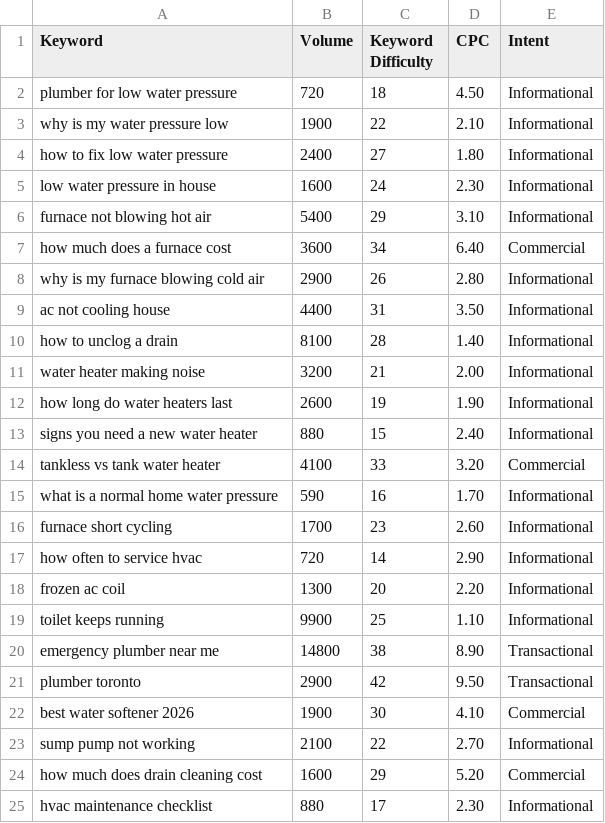
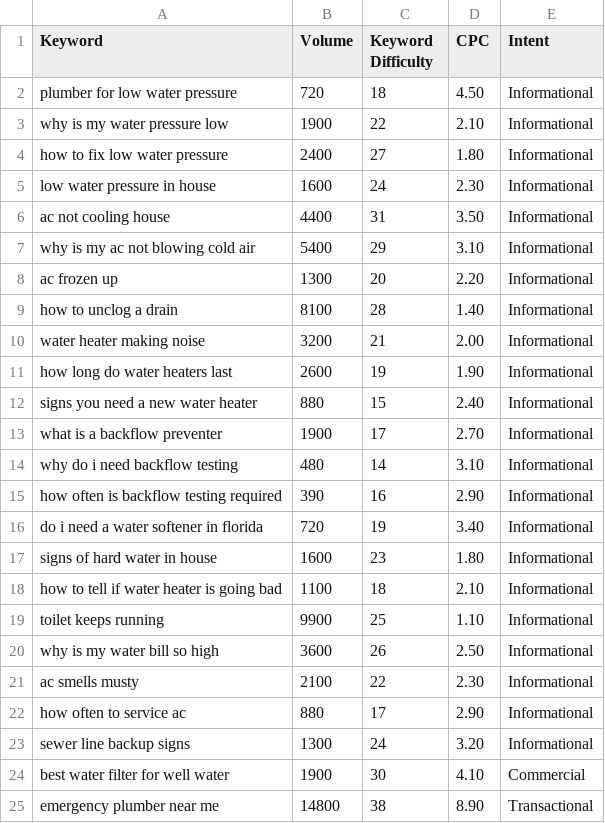
Before and after one commit to mgomara01/alvarez-intelligence-brief-, a CSV file: data/keywords.csv, drawn as a sheet.

```diff
--- a/data/keywords.csv
+++ b/data/keywords.csv
@@ -5,6 +5,5 @@ how to fix low water pressure,2400,27,1.80,Informational
 low water pressure in house,1600,24,2.30,Informational
-furnace not blowing hot air,5400,29,3.10,Informational
-how much does a furnace cost,3600,34,6.40,Commercial
-why is my furnace blowing cold air,2900,26,2.80,Informational
 ac not cooling house,4400,31,3.50,Informational
+why is my ac not blowing cold air,5400,29,3.10,Informational
+ac frozen up,1300,20,2.20,Informational
 how to unclog a drain,8100,28,1.40,Informational
@@ -13,13 +12,14 @@ how long do water heaters last,2600,19,1.90,Informational
 signs you need a new water heater,880,15,2.40,Informational
-tankless vs tank water heater,4100,33,3.20,Commercial
-what is a normal home water pressure,590,16,1.70,Informational
-furnace short cycling,1700,23,2.60,Informational
-how often to service hvac,720,14,2.90,Informational
-frozen ac coil,1300,20,2.20,Informational
+what is a backflow preventer,1900,17,2.70,Informational
+why do i need backflow testing,480,14,3.10,Informational
+how often is backflow testing required,390,16,2.90,Informational
+do i need a water softener in florida,720,19,3.40,Informational
+signs of hard water in house,1600,23,1.80,Informational
+how to tell if water heater is going bad,1100,18,2.10,Informational
 toilet keeps running,9900,25,1.10,Informational
+why is my water bill so high,3600,26,2.50,Informational
+ac smells musty,2100,22,2.30,Informational
+how often to service ac,880,17,2.90,Informational
+sewer line backup signs,1300,24,3.20,Informational
+best water filter for well water,1900,30,4.10,Commercial
 emergency plumber near me,14800,38,8.90,Transactional
-plumber toronto,2900,42,9.50,Transactional
-best water softener 2026,1900,30,4.10,Commercial
-sump pump not working,2100,22,2.70,Informational
-how much does drain cleaning cost,1600,29,5.20,Commercial
-hvac maintenance checklist,880,17,2.30,Informational
```
Also changed, not shown: data/service-keywords.csv, 13 other files.
